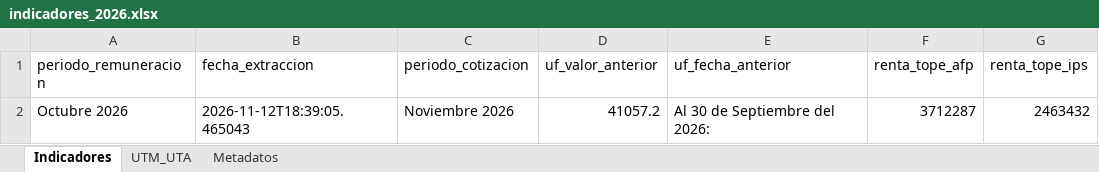
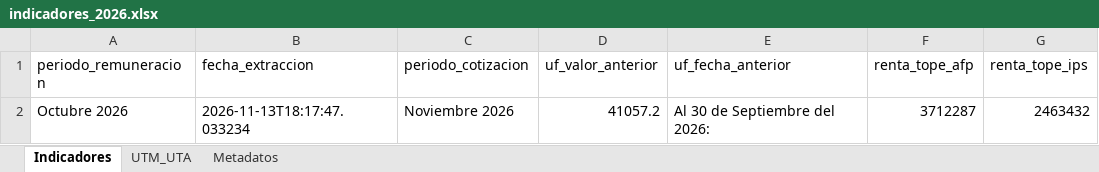
Before and after one commit to cursosbackend/scraper-previred, an Excel workbook: data/indicadores_2026.xlsx, sheet Indicadores, drawn as a sheet; only a part is shown; values as stored, in another font and other column widths than the file's, no borders; the diff names each change by its address in the sheet, - before the commit and + after, or states it on an @@ line.

```diff
--- a/data/indicadores_2026.xlsx (sheet Indicadores)
+++ b/data/indicadores_2026.xlsx (sheet Indicadores)
-B2 (fecha_extraccion): 2026-11-12T18:39:05.465043
+B2 (fecha_extraccion): 2026-11-13T18:17:47.033234
```
Also changed, not shown: sheet Metadatos, 1 other file.
